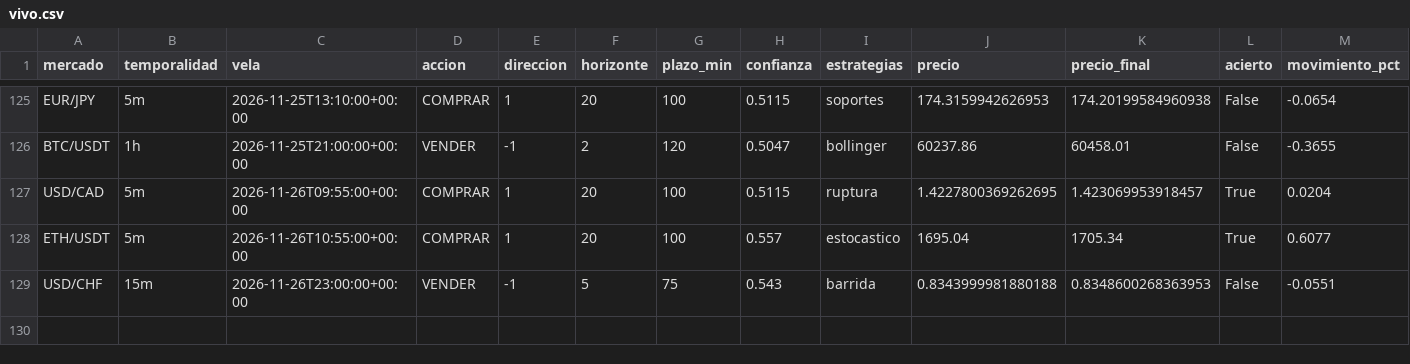
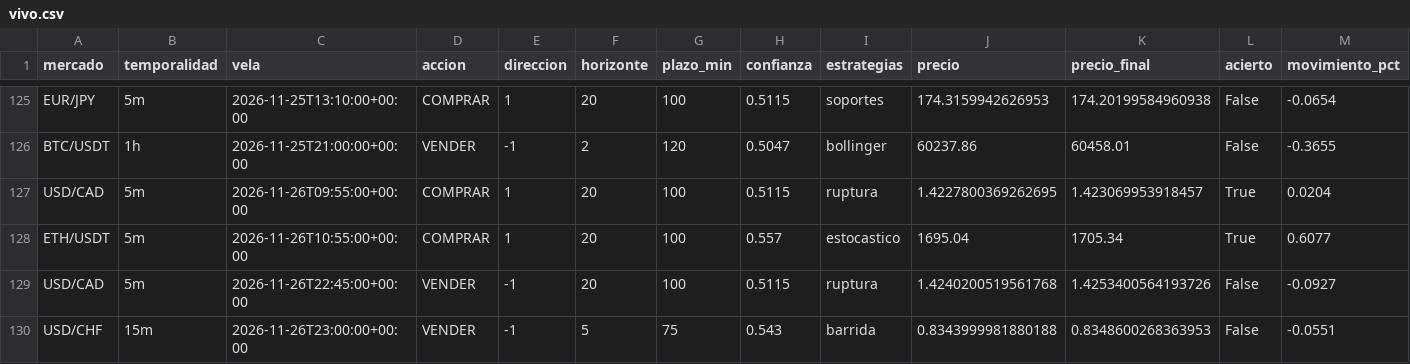
Before and after one commit to Andriuu20/analista-tecnico, a CSV file: vivo.csv, drawn as a sheet; only a part is shown, gaps mark what is left out; rows hold the shown columns only; the diff names each change by its address in the sheet, - before the commit and + after, or states it on an @@ line.

```diff
--- a/vivo.csv
+++ b/vivo.csv
+row 129: USD/CAD | 5m | 2026-11-26T22:45:00+00:00 | VENDER | -1 | 20 | 100 | 0.5115 | ruptura | 1.4240200519561768 | 1.4253400564193726 | False | -0.0927
```
Also changed, not shown: 2 other files.
